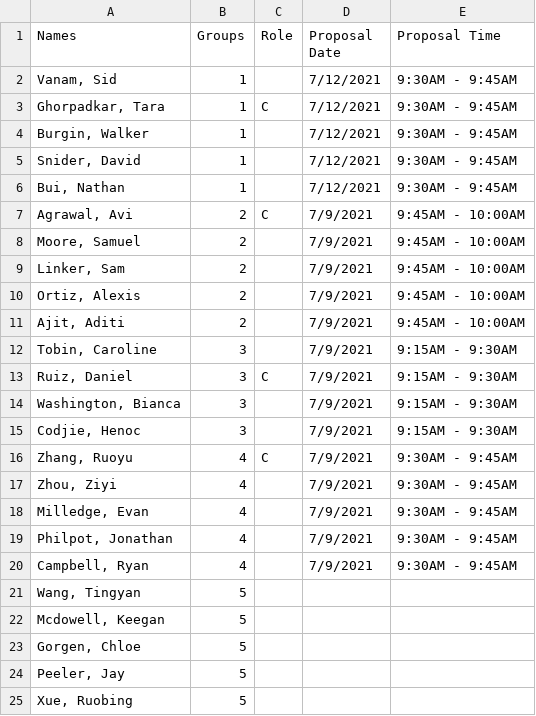
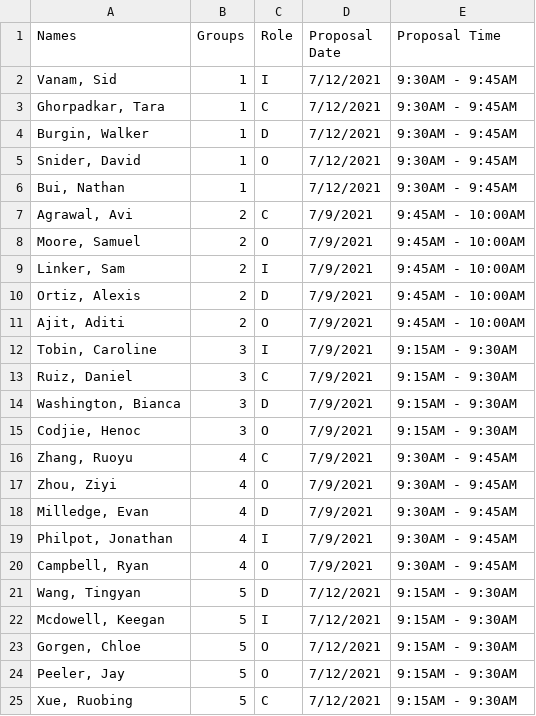
Before and after one commit to SuperMarioGiacomazzo/STOR320_WEBSITE, a CSV file: Group Assignments/STOR320 Group Assignments - 2.csv, drawn as a sheet.

```diff
--- a/Group Assignments/STOR320 Group Assignments - 2.csv
+++ b/Group Assignments/STOR320 Group Assignments - 2.csv
@@ -1,25 +1,25 @@
 Names,Groups,Role,Proposal Date,Proposal Time
-"Vanam, Sid",1,,7/12/2021,9:30AM - 9:45AM
+"Vanam, Sid",1,I,7/12/2021,9:30AM - 9:45AM
 "Ghorpadkar, Tara",1,C,7/12/2021,9:30AM - 9:45AM
-"Burgin, Walker",1,,7/12/2021,9:30AM - 9:45AM
-"Snider, David",1,,7/12/2021,9:30AM - 9:45AM
+"Burgin, Walker",1,D,7/12/2021,9:30AM - 9:45AM
+"Snider, David",1,O,7/12/2021,9:30AM - 9:45AM
 "Bui, Nathan",1,,7/12/2021,9:30AM - 9:45AM
 "Agrawal, Avi",2,C,7/9/2021,9:45AM - 10:00AM
-"Moore, Samuel",2,,7/9/2021,9:45AM - 10:00AM
-"Linker, Sam",2,,7/9/2021,9:45AM - 10:00AM
-"Ortiz, Alexis",2,,7/9/2021,9:45AM - 10:00AM
-"Ajit, Aditi",2,,7/9/2021,9:45AM - 10:00AM
-"Tobin, Caroline",3,,7/9/2021,9:15AM - 9:30AM
+"Moore, Samuel",2,O,7/9/2021,9:45AM - 10:00AM
+"Linker, Sam",2,I,7/9/2021,9:45AM - 10:00AM
+"Ortiz, Alexis",2,D,7/9/2021,9:45AM - 10:00AM
+"Ajit, Aditi",2,O,7/9/2021,9:45AM - 10:00AM
+"Tobin, Caroline",3,I,7/9/2021,9:15AM - 9:30AM
 "Ruiz, Daniel",3,C,7/9/2021,9:15AM - 9:30AM
-"Washington, Bianca",3,,7/9/2021,9:15AM - 9:30AM
-"Codjie, Henoc",3,,7/9/2021,9:15AM - 9:30AM
+"Washington, Bianca",3,D,7/9/2021,9:15AM - 9:30AM
+"Codjie, Henoc",3,O,7/9/2021,9:15AM - 9:30AM
 "Zhang, Ruoyu",4,C,7/9/2021,9:30AM - 9:45AM
-"Zhou, Ziyi",4,,7/9/2021,9:30AM - 9:45AM
-"Milledge, Evan",4,,7/9/2021,9:30AM - 9:45AM
-"Philpot, Jonathan",4,,7/9/2021,9:30AM - 9:45AM
-"Campbell, Ryan",4,,7/9/2021,9:30AM - 9:45AM
-"Wang, Tingyan",5,,,
-"Mcdowell, Keegan",5,,,
-"Gorgen, Chloe",5,,,
-"Peeler, Jay",5,,,
-"Xue, Ruobing",5,,,
+"Zhou, Ziyi",4,O,7/9/2021,9:30AM - 9:45AM
+"Milledge, Evan",4,D,7/9/2021,9:30AM - 9:45AM
+"Philpot, Jonathan",4,I,7/9/2021,9:30AM - 9:45AM
+"Campbell, Ryan",4,O,7/9/2021,9:30AM - 9:45AM
+"Wang, Tingyan",5,D,7/12/2021,9:15AM - 9:30AM
+"Mcdowell, Keegan",5,I,7/12/2021,9:15AM - 9:30AM
+"Gorgen, Chloe",5,O,7/12/2021,9:15AM - 9:30AM
+"Peeler, Jay",5,O,7/12/2021,9:15AM - 9:30AM
+"Xue, Ruobing",5,C,7/12/2021,9:15AM - 9:30AM
```
Also changed, not shown: 7 other files.
